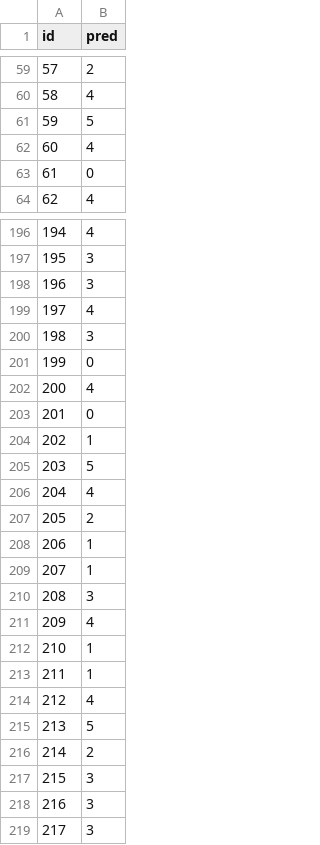
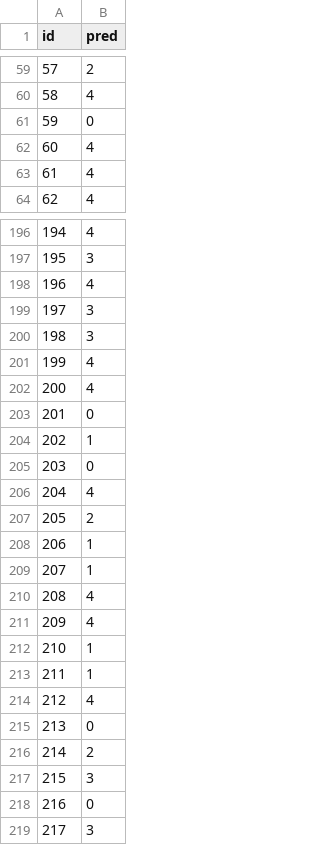
Before and after one commit to GiuseppeFrigeni/DL2025, a CSV file: submission/testset_B.csv, drawn as a sheet; only a part is shown, gaps mark what is left out; the diff covers the shown part only.

```diff
--- a/submission/testset_B.csv
+++ b/submission/testset_B.csv
@@ -60,5 +60,5 @@ id,pred
 58,4
-59,5
+59,0
 60,4
-61,0
+61,4
 62,4
@@ -197,6 +197,6 @@ id,pred
 195,3
-196,3
-197,4
+196,4
+197,3
 198,3
-199,0
+199,4
 200,4
@@ -204,3 +204,3 @@ id,pred
 202,1
-203,5
+203,0
 204,4
@@ -209,3 +209,3 @@ id,pred
 207,1
-208,3
+208,4
 209,4
@@ -214,6 +214,6 @@ id,pred
 212,4
-213,5
+213,0
 214,2
 215,3
-216,3
+216,0
 217,3
```
Also changed, not shown: 139 edited cells elsewhere in this file, 28 other files.
